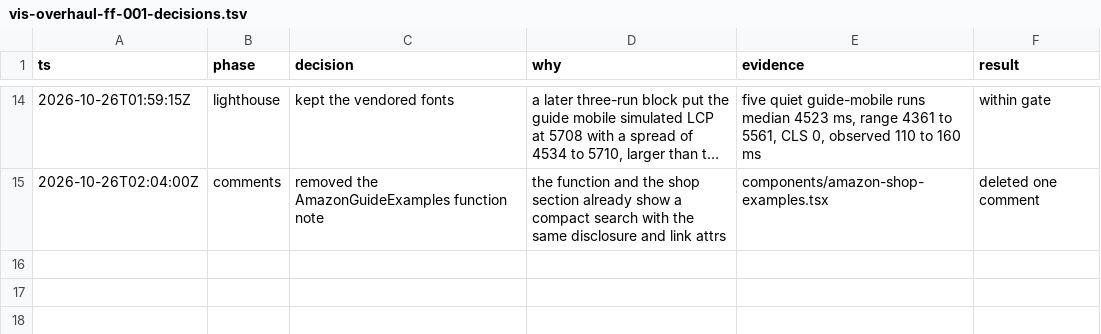
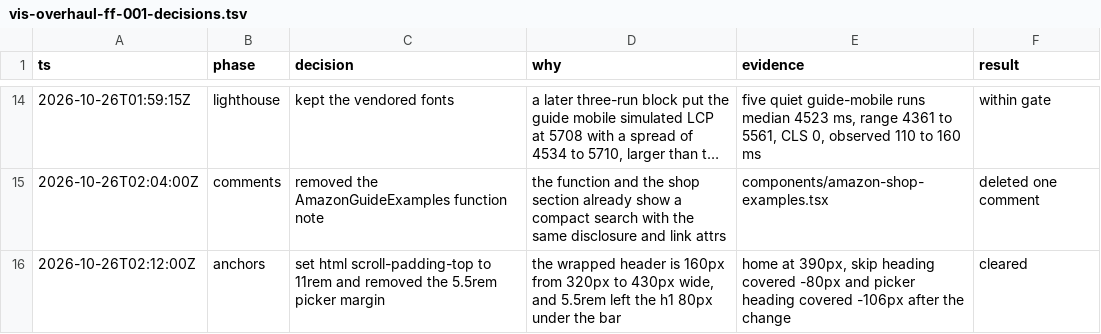
Before and after one commit to laqaer/filter-fit, a TSV file: docs/vis-overhaul-ff-001-decisions.tsv, drawn as a sheet; only a part is shown, gaps mark what is left out; long unchanged cells end in ….

```diff
--- a/docs/vis-overhaul-ff-001-decisions.tsv
+++ b/docs/vis-overhaul-ff-001-decisions.tsv
@@ -15 +15,2 @@ ts	phase	decision	why	evidence	result
 2026-10-26T02:04:00Z	comments	removed the AmazonGuideExamples function note	the function and the shop section already show a compact search with the same disclosure and link attrs	components/amazon-shop-examples.tsx	deleted one comment
+2026-10-26T02:12:00Z	anchors	set html scroll-padding-top to 11rem and removed the 5.5rem picker margin	the wrapped header is 160px from 320px to 430px wide, and 5.5rem left the h1 80px under the bar	home at 390px, skip heading covered -80px and picker heading covered -106px after the change	cleared
```
Also changed, not shown: 1 other file.
